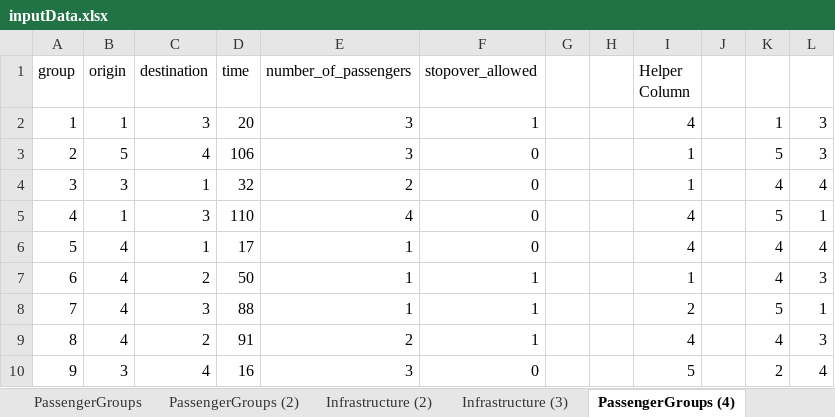
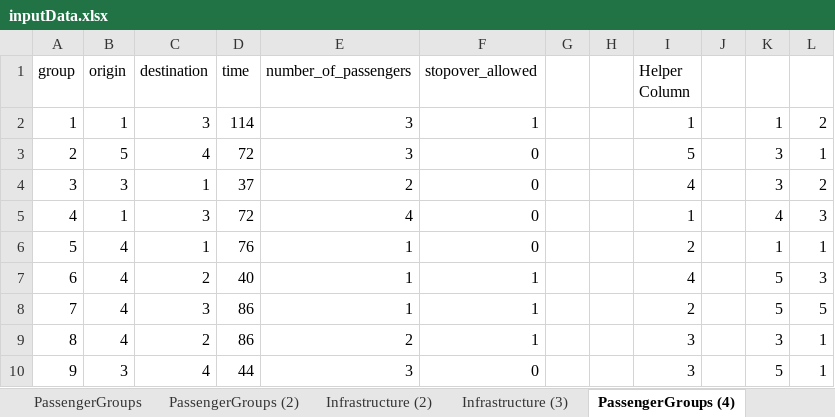
Before and after one commit to JonasHansenDTU/Master-Thesis-eVTOL, an Excel workbook: inputData/inputData.xlsx, sheet PassengerGroups (4), drawn as a sheet; only a part is shown; values as stored, in another font and other column widths than the file's, no borders; the diff covers the shown part only; the diff names each change by its address in the sheet, - before the commit and + after, or states it on an @@ line.

```diff
--- a/inputData/inputData.xlsx (sheet PassengerGroups (4))
+++ b/inputData/inputData.xlsx (sheet PassengerGroups (4))
-D2 (time): 20
+D2 (time): 114
-I2 (Helper Column): 4
+I2 (Helper Column): 1
-L2: 3
+L2: 2
-D3 (time): 106
+D3 (time): 72
-I3 (Helper Column): 1
+I3 (Helper Column): 5
-K3: 5
+K3: 3
-L3: 3
+L3: 1
-D4 (time): 32
+D4 (time): 37
-I4 (Helper Column): 1
+I4 (Helper Column): 4
-K4: 4
+K4: 3
-L4: 4
+L4: 2
-D5 (time): 110
+D5 (time): 72
-I5 (Helper Column): 4
+I5 (Helper Column): 1
-K5: 5
+K5: 4
-L5: 1
+L5: 3
-D6 (time): 17
+D6 (time): 76
-I6 (Helper Column): 4
+I6 (Helper Column): 2
-K6: 4
+K6: 1
-L6: 4
+L6: 1
-D7 (time): 50
+D7 (time): 40
-I7 (Helper Column): 1
+I7 (Helper Column): 4
-K7: 4
+K7: 5
-D8 (time): 88
+D8 (time): 86
-L8: 1
+L8: 5
-D9 (time): 91
+D9 (time): 86
-I9 (Helper Column): 4
+I9 (Helper Column): 3
-K9: 4
+K9: 3
-L9: 3
+L9: 1
-D10 (time): 16
+D10 (time): 44
-I10 (Helper Column): 5
+I10 (Helper Column): 3
-K10: 2
+K10: 5
-L10: 4
+L10: 1
```
Also changed, not shown: 38 edited cells elsewhere in this sheet, inputData/Parameters.xlsx, inputData/inputDataMini.xlsx.
